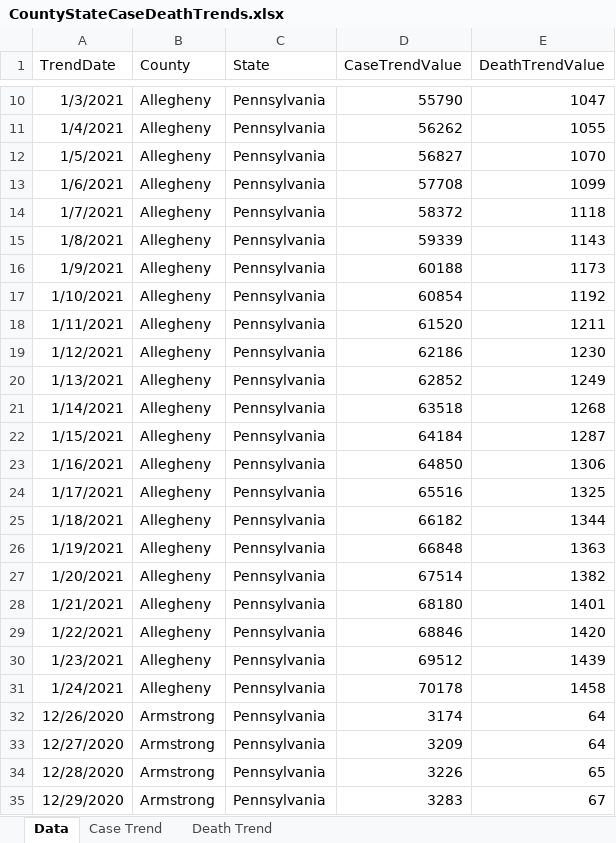
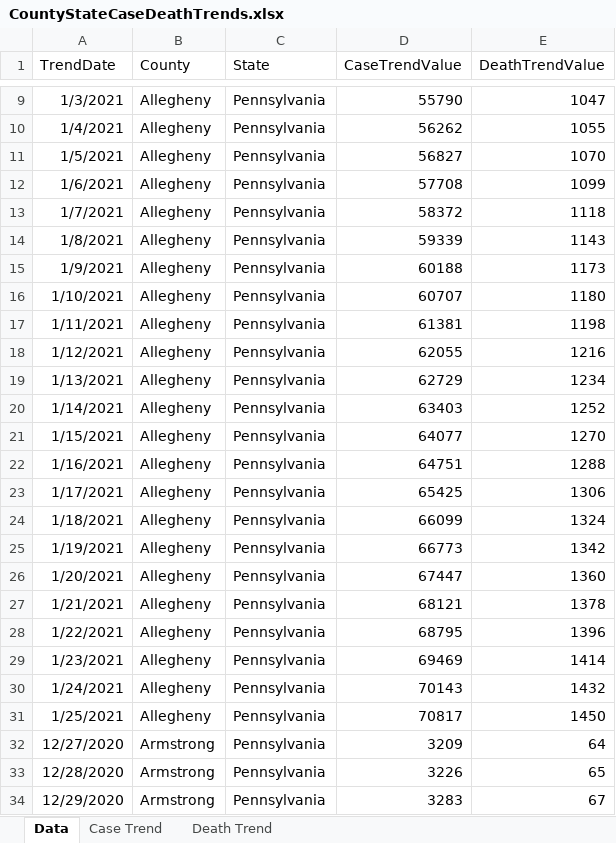
Before and after one commit to mhowe0422/mhowe0422.github.io, an Excel workbook: covid19/data/CountyStateCaseDeathTrends.xlsx, sheet Data, drawn as a sheet; only a part is shown, gaps mark what is left out; values as stored, in another font and other column widths than the file's, no borders; table styles not drawn; removed rows and columns are numbered as before the commit, all else as after; the diff covers the shown part only; the diff names each change by its address in the sheet, - before the commit and + after, or states it on an @@ line.

```diff
--- a/covid19/data/CountyStateCaseDeathTrends.xlsx (sheet Data)
+++ b/covid19/data/CountyStateCaseDeathTrends.xlsx (sheet Data)
-D16 (CaseTrendValue): 60854
+D16 (CaseTrendValue): 60707
-E16 (DeathTrendValue): 1192
+E16 (DeathTrendValue): 1180
-D17 (CaseTrendValue): 61520
+D17 (CaseTrendValue): 61381
-E17 (DeathTrendValue): 1211
+E17 (DeathTrendValue): 1198
-D18 (CaseTrendValue): 62186
+D18 (CaseTrendValue): 62055
-E18 (DeathTrendValue): 1230
+E18 (DeathTrendValue): 1216
-D19 (CaseTrendValue): 62852
+D19 (CaseTrendValue): 62729
-E19 (DeathTrendValue): 1249
+E19 (DeathTrendValue): 1234
-D20 (CaseTrendValue): 63518
+D20 (CaseTrendValue): 63403
-E20 (DeathTrendValue): 1268
+E20 (DeathTrendValue): 1252
-D21 (CaseTrendValue): 64184
+D21 (CaseTrendValue): 64077
-E21 (DeathTrendValue): 1287
+E21 (DeathTrendValue): 1270
-D22 (CaseTrendValue): 64850
+D22 (CaseTrendValue): 64751
-E22 (DeathTrendValue): 1306
+E22 (DeathTrendValue): 1288
-D23 (CaseTrendValue): 65516
+D23 (CaseTrendValue): 65425
-E23 (DeathTrendValue): 1325
+E23 (DeathTrendValue): 1306
-D24 (CaseTrendValue): 66182
+D24 (CaseTrendValue): 66099
-E24 (DeathTrendValue): 1344
+E24 (DeathTrendValue): 1324
-D25 (CaseTrendValue): 66848
+D25 (CaseTrendValue): 66773
-E25 (DeathTrendValue): 1363
+E25 (DeathTrendValue): 1342
-D26 (CaseTrendValue): 67514
+D26 (CaseTrendValue): 67447
-E26 (DeathTrendValue): 1382
+E26 (DeathTrendValue): 1360
-D27 (CaseTrendValue): 68180
+D27 (CaseTrendValue): 68121
-E27 (DeathTrendValue): 1401
+E27 (DeathTrendValue): 1378
-D28 (CaseTrendValue): 68846
+D28 (CaseTrendValue): 68795
-E28 (DeathTrendValue): 1420
+E28 (DeathTrendValue): 1396
-D29 (CaseTrendValue): 69512
+D29 (CaseTrendValue): 69469
-E29 (DeathTrendValue): 1439
+E29 (DeathTrendValue): 1414
-D30 (CaseTrendValue): 70178
+D30 (CaseTrendValue): 70143
-E30 (DeathTrendValue): 1458
+E30 (DeathTrendValue): 1432
-row 32: 12/26/2020 | Armstrong | Pennsylvania | 3174 | 64
+row 31: 1/25/2021 | Allegheny | Pennsylvania | 70817 | 1450
```
Also changed, not shown: 7 added rows, 7 removed rows and 194 edited cells elsewhere in this sheet, charts or pictures, covid19/data/CaseRatio.xlsx, covid19/data/USCaseCount.xlsx, 4 other files.
